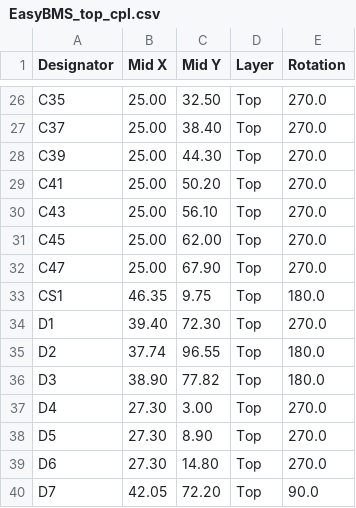
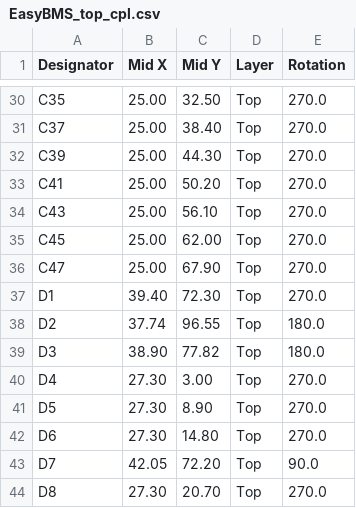
Before and after one commit to SunshadeCorp/EasyBMS_Hardware, a CSV file: MEB-Version(12S&8S)/production/EasyBMS_top_cpl.csv, drawn as a sheet; only a part is shown, gaps mark what is left out; the shorter side is filled out with more unchanged rows; removed rows and columns are numbered as before the commit, all else as after; the diff covers the shown part only; the diff names each change by its address in the sheet, - before the commit and + after, or states it on an @@ line.

```diff
--- a/MEB-Version(12S&8S)/production/EasyBMS_top_cpl.csv
+++ b/MEB-Version(12S&8S)/production/EasyBMS_top_cpl.csv
-row 33: CS1 | 46.35 | 9.75 | Top | 180.0
```
Also changed, not shown: 9 added rows and 8 edited cells elsewhere in this file, MEB-Version(12S&8S)/production/EasyBMS_top_bom.csv, 9 other files.
